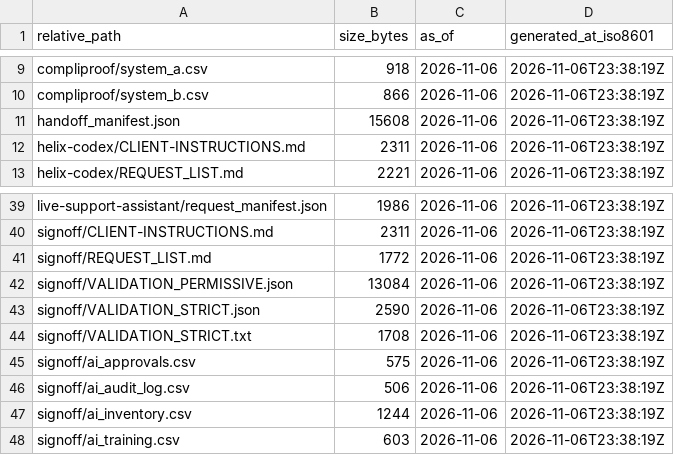
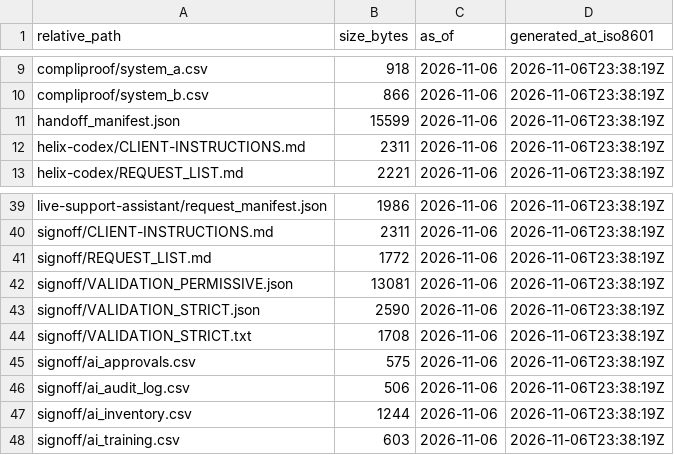
Before and after one commit to Hatemshalaby15071979/createlee, a CSV file: Createlee_platform/Createlee/handoff/INDEX.csv, drawn as a sheet; only a part is shown, gaps mark what is left out.

```diff
--- a/Createlee_platform/Createlee/handoff/INDEX.csv
+++ b/Createlee_platform/Createlee/handoff/INDEX.csv
@@ -10,3 +10,3 @@ compliproof/system_a.csv,918,2026-11-06,2026-11-06T23:38:19Z
 compliproof/system_b.csv,866,2026-11-06,2026-11-06T23:38:19Z
-handoff_manifest.json,15608,2026-11-06,2026-11-06T23:38:19Z
+handoff_manifest.json,15599,2026-11-06,2026-11-06T23:38:19Z
 helix-codex/CLIENT-INSTRUCTIONS.md,2311,2026-11-06,2026-11-06T23:38:19Z
@@ -41,3 +41,3 @@ signoff/CLIENT-INSTRUCTIONS.md,2311,2026-11-06,2026-11-06T23:38:19Z
 signoff/REQUEST_LIST.md,1772,2026-11-06,2026-11-06T23:38:19Z
-signoff/VALIDATION_PERMISSIVE.json,13084,2026-11-06,2026-11-06T23:38:19Z
+signoff/VALIDATION_PERMISSIVE.json,13081,2026-11-06,2026-11-06T23:38:19Z
 signoff/VALIDATION_STRICT.json,2590,2026-11-06,2026-11-06T23:38:19Z
```
Also changed, not shown: Createlee_platform/Createlee/evidence_pack/INDEX.csv, Createlee_platform/Createlee/system_library/INDEX.csv, 23 other files.
